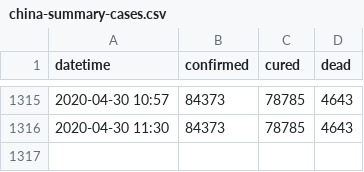
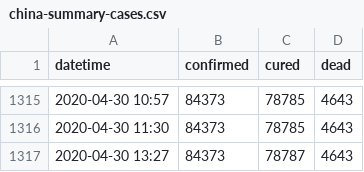
Before and after one commit to alext234/coronavirus-stats, a CSV file: data/china-summary-cases.csv, drawn as a sheet; only a part is shown, gaps mark what is left out; the diff names each change by its address in the sheet, - before the commit and + after, or states it on an @@ line.

```diff
--- a/data/china-summary-cases.csv
+++ b/data/china-summary-cases.csv
+row 1317: 2020-04-30 13:27 | 84373 | 78787 | 4643
```
Also changed, not shown: data/who-global-cases.csv, 9 other files.
